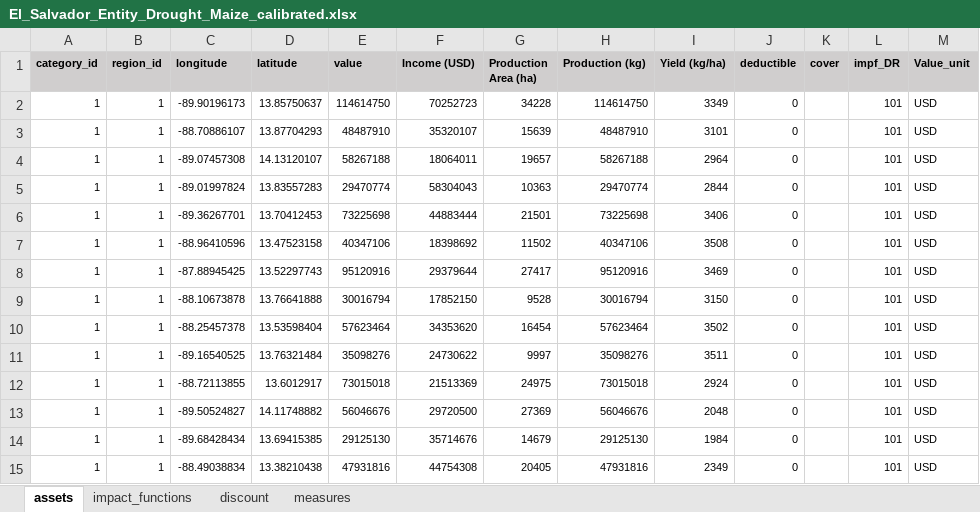
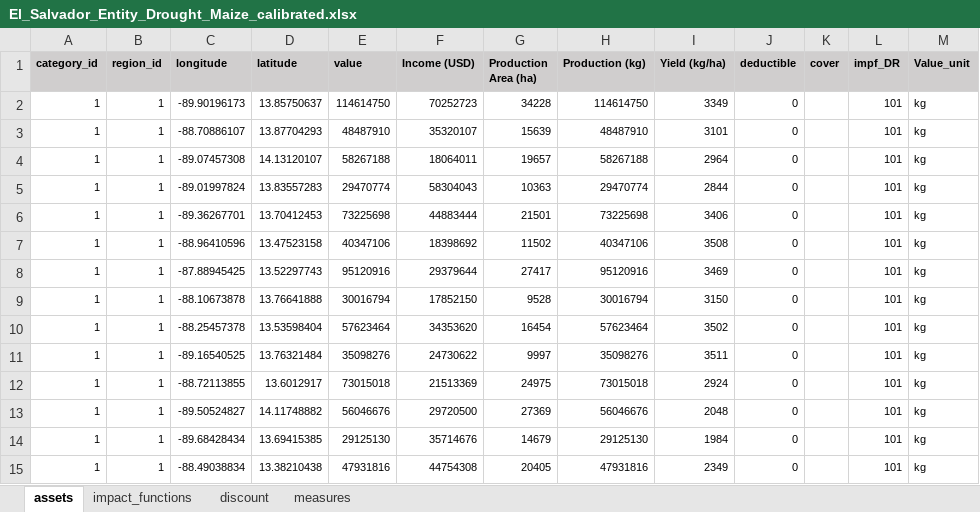
Before and after one commit to AnalyticsTeamUNUEHS/CLIMADA_starter_packs, an Excel workbook: starter_pack_el_salvador/data/entity_files_calibrated/El_Salvador_Entity_Drought_Maize_calibrated.xlsx, sheet assets, drawn as a sheet; values as stored, in another font and other column widths than the file's, no borders; the diff names each change by its address in the sheet, - before the commit and + after, or states it on an @@ line.

Commit message:
El Salvador: Correction: production units are kg not USD!

```diff
--- a/starter_pack_el_salvador/data/entity_files_calibrated/El_Salvador_Entity_Drought_Maize_calibrated.xlsx (sheet assets)
+++ b/starter_pack_el_salvador/data/entity_files_calibrated/El_Salvador_Entity_Drought_Maize_calibrated.xlsx (sheet assets)
-M2:M15 (Value_unit): USD
+M2:M15 (Value_unit): kg
```
Also changed, not shown: starter_pack_el_salvador/data/entity_files_uncalibrated/El_Salvador_Entity_Drought_Beans.xlsx, starter_pack_el_salvador/data/entity_files_uncalibrated/El_Salvador_Entity_Drought_Maize.xlsx, 4 other files.
